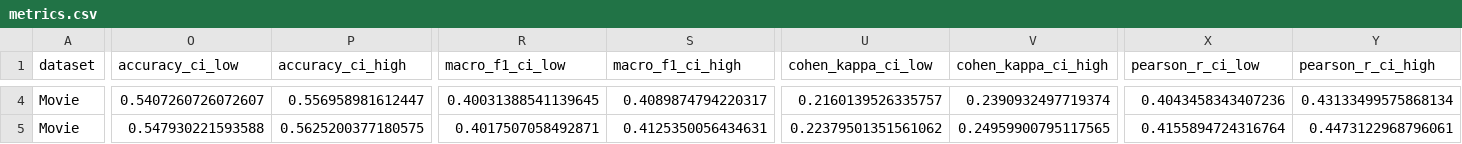
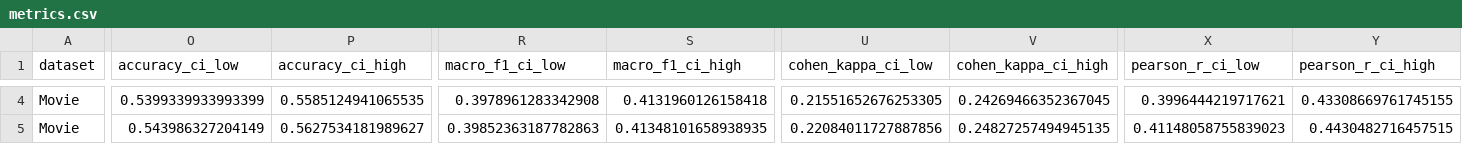
Before and after one commit to manhtuannguyen-cmyk/comp8240-vader-replication, a CSV file: reports/replication/metrics.csv, drawn as a sheet; only a part is shown, gaps mark what is left out; the diff covers the shown part only; the diff names each change by its address in the sheet, - before the commit and + after, or states it on an @@ line.

```diff
--- a/reports/replication/metrics.csv
+++ b/reports/replication/metrics.csv
-O4 (accuracy_ci_low): 0.5407260726072607
+O4 (accuracy_ci_low): 0.5399339933993399
-P4 (accuracy_ci_high): 0.556958981612447
+P4 (accuracy_ci_high): 0.5585124941065535
-R4 (macro_f1_ci_low): 0.40031388541139645
+R4 (macro_f1_ci_low): 0.3978961283342908
-S4 (macro_f1_ci_high): 0.4089874794220317
+S4 (macro_f1_ci_high): 0.4131960126158418
-U4 (cohen_kappa_ci_low): 0.2160139526335757
+U4 (cohen_kappa_ci_low): 0.21551652676253305
-V4 (cohen_kappa_ci_high): 0.2390932497719374
+V4 (cohen_kappa_ci_high): 0.24269466352367045
-X4 (pearson_r_ci_low): 0.4043458343407236
+X4 (pearson_r_ci_low): 0.3996444219717621
-Y4 (pearson_r_ci_high): 0.43133499575868134
+Y4 (pearson_r_ci_high): 0.43308669761745155
-O5 (accuracy_ci_low): 0.547930221593588
+O5 (accuracy_ci_low): 0.543986327204149
-P5 (accuracy_ci_high): 0.5625200377180575
+P5 (accuracy_ci_high): 0.5627534181989627
-R5 (macro_f1_ci_low): 0.4017507058492871
+R5 (macro_f1_ci_low): 0.39852363187782863
-S5 (macro_f1_ci_high): 0.4125350056434631
+S5 (macro_f1_ci_high): 0.41348101658938935
-U5 (cohen_kappa_ci_low): 0.22379501351561062
+U5 (cohen_kappa_ci_low): 0.22084011727887856
-V5 (cohen_kappa_ci_high): 0.24959900795117565
+V5 (cohen_kappa_ci_high): 0.24827257494945135
-X5 (pearson_r_ci_low): 0.4155894724316764
+X5 (pearson_r_ci_low): 0.41148058755839023
-Y5 (pearson_r_ci_high): 0.4473122968796061
+Y5 (pearson_r_ci_high): 0.4430482716457515
```
Also changed, not shown: 80 edited cells elsewhere in this file, reports/goemotions/metrics.csv, reports/public/cross_dataset_metrics.csv, 8 other files.
